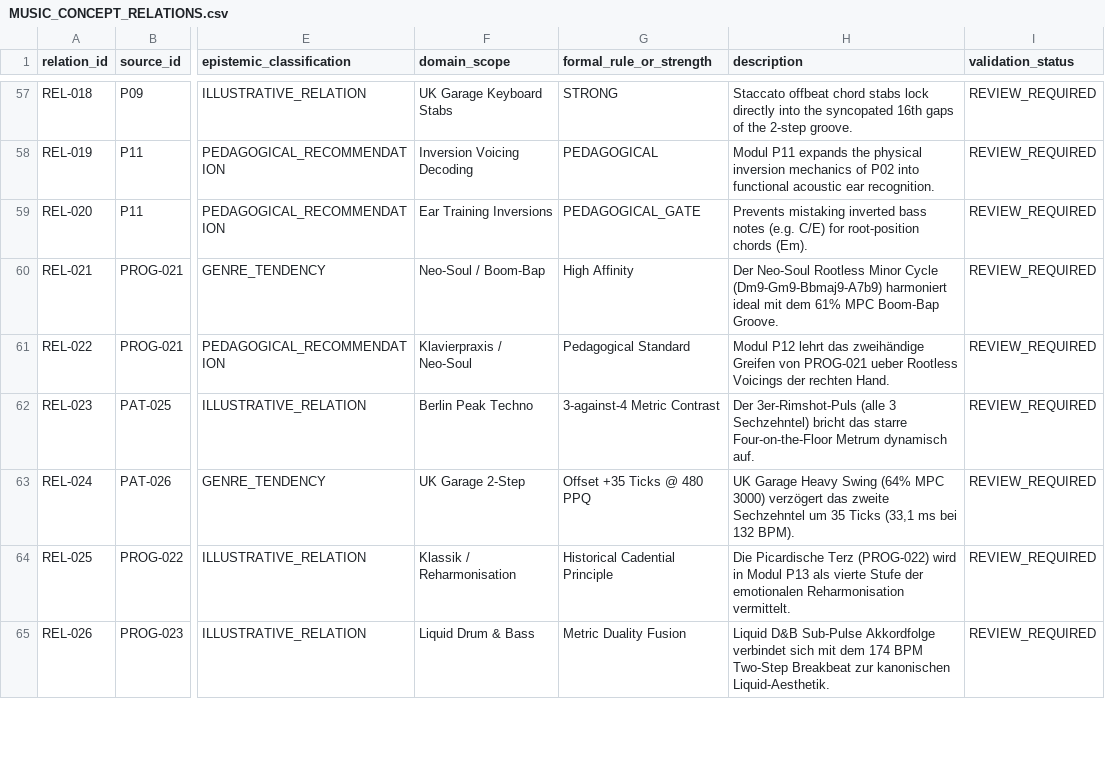
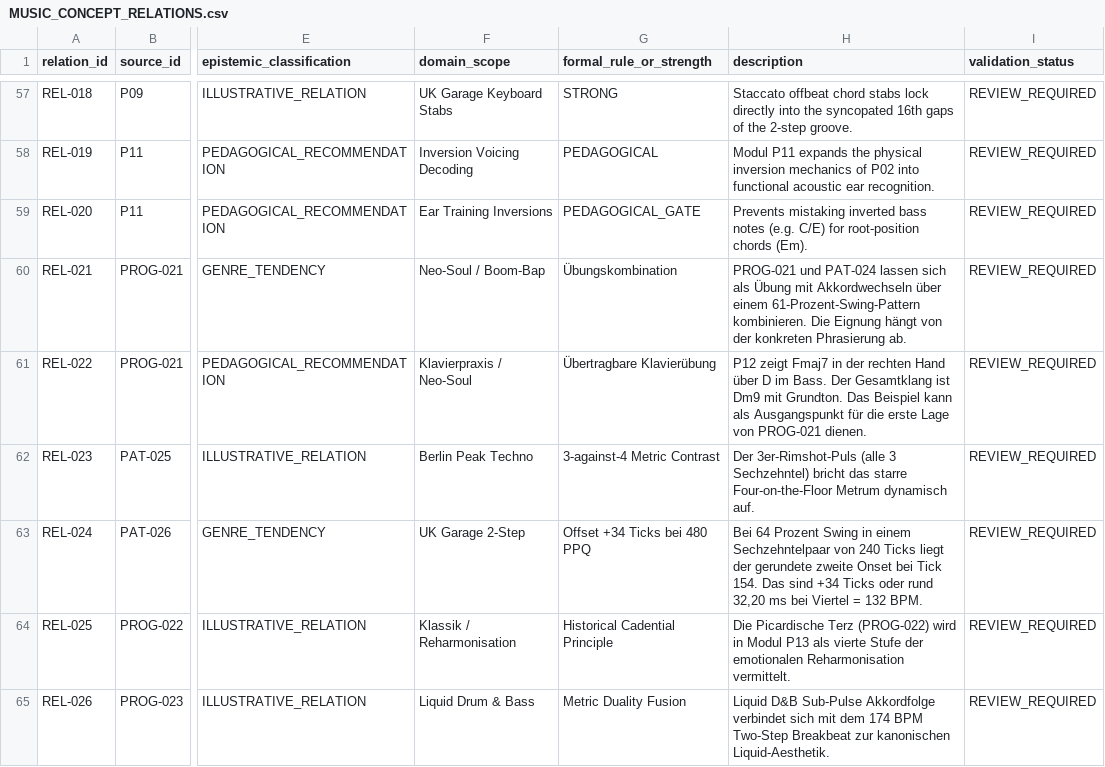
Before and after one commit to n05a-design/steps, a CSV file: knowledge/relations/MUSIC_CONCEPT_RELATIONS.csv, drawn as a sheet; only a part is shown, gaps mark what is left out; the diff covers the shown part only; the diff names each change by its address in the sheet, - before the commit and + after, or states it on an @@ line.

Commit message:
fix(wissensgraph): präzisiere zehn Beziehungsbeschreibungen
Gleiche Swing-Ticks, Slash-Bässe, Tritonus und didaktische Katalogpaarungen mit den Fundstellen ab. Bewahre Kanten-IDs, Endpunkte, Typen und Prüfstatus.

```diff
--- a/knowledge/relations/MUSIC_CONCEPT_RELATIONS.csv
+++ b/knowledge/relations/MUSIC_CONCEPT_RELATIONS.csv
-G60 (formal_rule_or_strength): High Affinity
+G60 (formal_rule_or_strength): Übungskombination
-H60 (description): Der Neo-Soul Rootless Minor Cycle (Dm9-Gm9-Bbmaj9-A7b9) harmoniert ideal mit dem 61% MPC Boom-Bap Groove.
+H60 (description): PROG-021 und PAT-024 lassen sich als Übung mit Akkordwechseln über einem 61-Prozent-Swing-Pattern kombinieren. Die Eignung hängt von der konkreten Phrasierung ab.
-G61 (formal_rule_or_strength): Pedagogical Standard
+G61 (formal_rule_or_strength): Übertragbare Klavierübung
-H61 (description): Modul P12 lehrt das zweihändige Greifen von PROG-021 ueber Rootless Voicings der rechten Hand.
+H61 (description): P12 zeigt Fmaj7 in der rechten Hand über D im Bass. Der Gesamtklang ist Dm9 mit Grundton. Das Beispiel kann als Ausgangspunkt für die erste Lage von PROG-021 dienen.
-G63 (formal_rule_or_strength): Offset +35 Ticks @ 480 PPQ
+G63 (formal_rule_or_strength): Offset +34 Ticks bei 480 PPQ
-H63 (description): UK Garage Heavy Swing (64% MPC 3000) verzögert das zweite Sechzehntel um 35 Ticks (33,1 ms bei 132 BPM).
+H63 (description): Bei 64 Prozent Swing in einem Sechzehntelpaar von 240 Ticks liegt der gerundete zweite Onset bei Tick 154. Das sind +34 Ticks oder rund 32,20 ms bei Viertel = 132 BPM.
```
Also changed, not shown: 14 edited cells elsewhere in this file, 1 other file.
